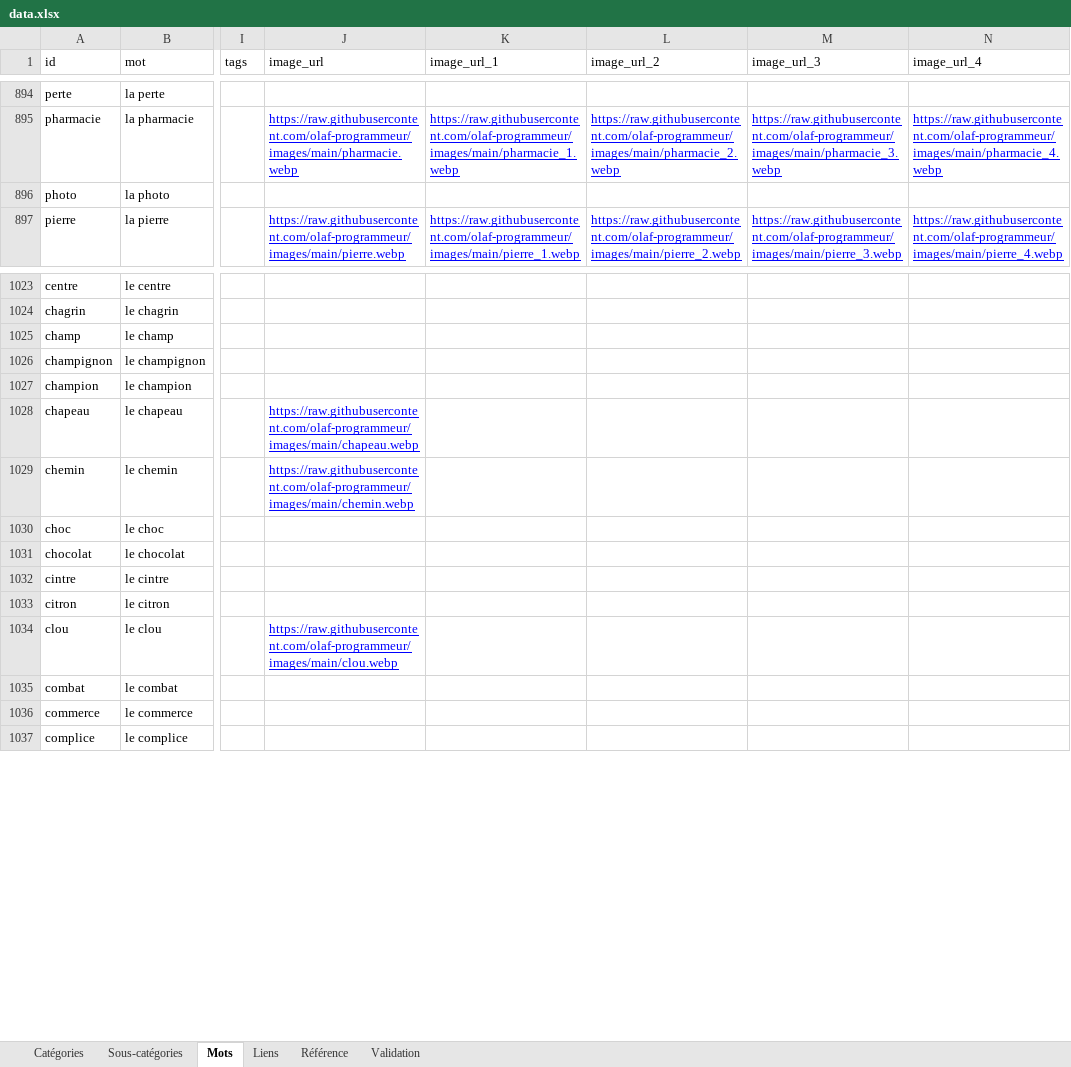
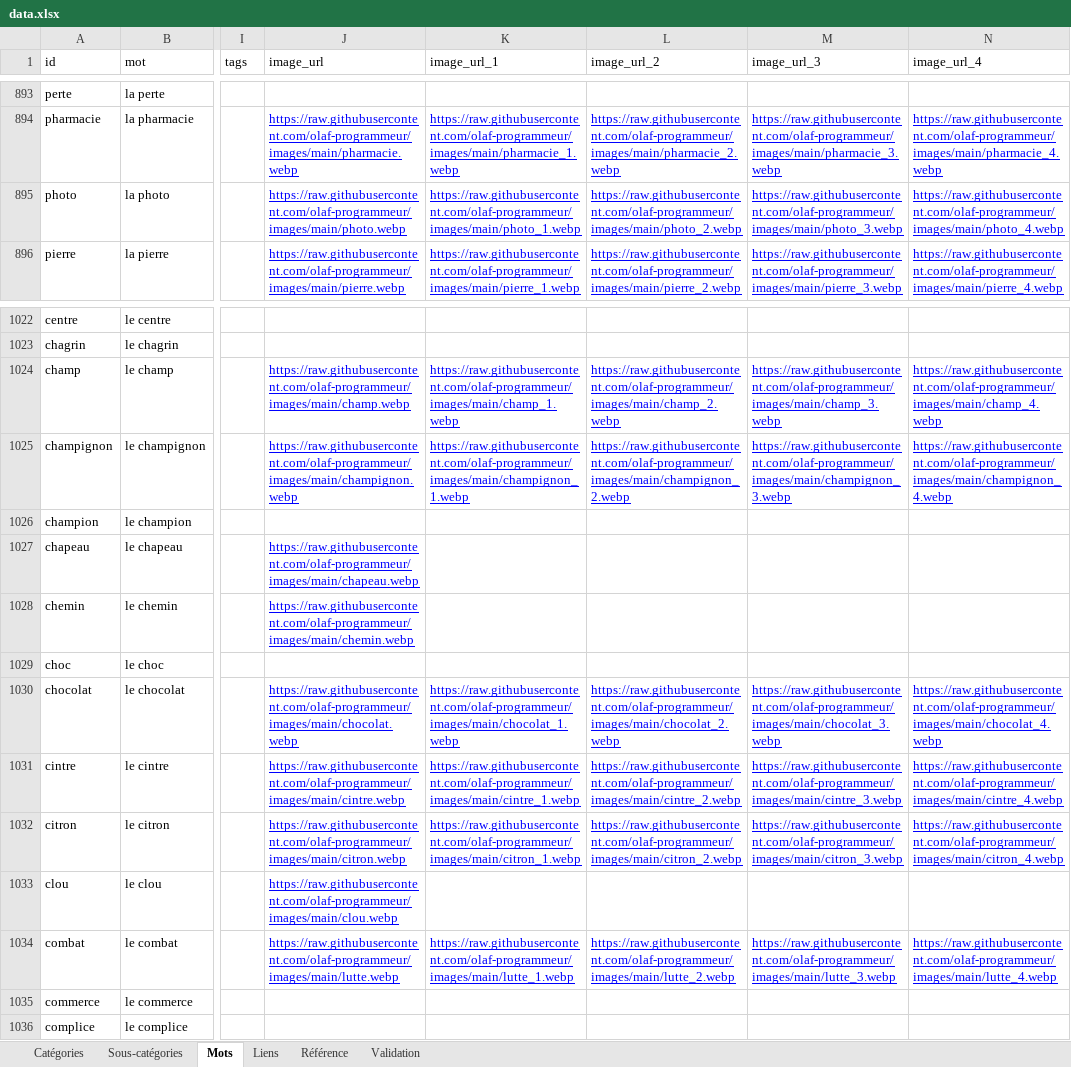
Before and after one commit to olaf-programmeur/vocab-app, an Excel workbook: public/data.xlsx, sheet Mots, drawn as a sheet; only a part is shown, gaps mark what is left out; values as stored, in another font and other column widths than the file's, no borders; addresses are those after the commit; the diff covers the shown part only; the diff names each change by its address in the sheet, - before the commit and + after, or states it on an @@ line.

Commit message:
Add files via upload

```diff
--- a/public/data.xlsx (sheet Mots)
+++ b/public/data.xlsx (sheet Mots)
-J895 (image_url): (empty)
+J895 (image_url): https://raw.githubusercontent.com/olaf-programmeur/images/main/photo.webp
-K895 (image_url_1): (empty)
+K895 (image_url_1): https://raw.githubusercontent.com/olaf-programmeur/images/main/photo_1.webp
-L895 (image_url_2): (empty)
+L895 (image_url_2): https://raw.githubusercontent.com/olaf-programmeur/images/main/photo_2.webp
-M895 (image_url_3): (empty)
+M895 (image_url_3): https://raw.githubusercontent.com/olaf-programmeur/images/main/photo_3.webp
-N895 (image_url_4): (empty)
+N895 (image_url_4): https://raw.githubusercontent.com/olaf-programmeur/images/main/photo_4.webp
-J1024 (image_url): (empty)
+J1024 (image_url): https://raw.githubusercontent.com/olaf-programmeur/images/main/champ.webp
-K1024 (image_url_1): (empty)
+K1024 (image_url_1): https://raw.githubusercontent.com/olaf-programmeur/images/main/champ_1.webp
-L1024 (image_url_2): (empty)
+L1024 (image_url_2): https://raw.githubusercontent.com/olaf-programmeur/images/main/champ_2.webp
-M1024 (image_url_3): (empty)
+M1024 (image_url_3): https://raw.githubusercontent.com/olaf-programmeur/images/main/champ_3.webp
-N1024 (image_url_4): (empty)
+N1024 (image_url_4): https://raw.githubusercontent.com/olaf-programmeur/images/main/champ_4.webp
-J1025 (image_url): (empty)
+J1025 (image_url): https://raw.githubusercontent.com/olaf-programmeur/images/main/champignon.webp
-K1025 (image_url_1): (empty)
+K1025 (image_url_1): https://raw.githubusercontent.com/olaf-programmeur/images/main/champignon_1.webp
-L1025 (image_url_2): (empty)
+L1025 (image_url_2): https://raw.githubusercontent.com/olaf-programmeur/images/main/champignon_2.webp
-M1025 (image_url_3): (empty)
+M1025 (image_url_3): https://raw.githubusercontent.com/olaf-programmeur/images/main/champignon_3.webp
-N1025 (image_url_4): (empty)
+N1025 (image_url_4): https://raw.githubusercontent.com/olaf-programmeur/images/main/champignon_4.webp
-J1030 (image_url): (empty)
+J1030 (image_url): https://raw.githubusercontent.com/olaf-programmeur/images/main/chocolat.webp
-K1030 (image_url_1): (empty)
+K1030 (image_url_1): https://raw.githubusercontent.com/olaf-programmeur/images/main/chocolat_1.webp
-L1030 (image_url_2): (empty)
+L1030 (image_url_2): https://raw.githubusercontent.com/olaf-programmeur/images/main/chocolat_2.webp
-M1030 (image_url_3): (empty)
+M1030 (image_url_3): https://raw.githubusercontent.com/olaf-programmeur/images/main/chocolat_3.webp
-N1030 (image_url_4): (empty)
+N1030 (image_url_4): https://raw.githubusercontent.com/olaf-programmeur/images/main/chocolat_4.webp
-J1031 (image_url): (empty)
+J1031 (image_url): https://raw.githubusercontent.com/olaf-programmeur/images/main/cintre.webp
-K1031 (image_url_1): (empty)
+K1031 (image_url_1): https://raw.githubusercontent.com/olaf-programmeur/images/main/cintre_1.webp
-L1031 (image_url_2): (empty)
+L1031 (image_url_2): https://raw.githubusercontent.com/olaf-programmeur/images/main/cintre_2.webp
-M1031 (image_url_3): (empty)
+M1031 (image_url_3): https://raw.githubusercontent.com/olaf-programmeur/images/main/cintre_3.webp
-N1031 (image_url_4): (empty)
+N1031 (image_url_4): https://raw.githubusercontent.com/olaf-programmeur/images/main/cintre_4.webp
-J1032 (image_url): (empty)
+J1032 (image_url): https://raw.githubusercontent.com/olaf-programmeur/images/main/citron.webp
-K1032 (image_url_1): (empty)
+K1032 (image_url_1): https://raw.githubusercontent.com/olaf-programmeur/images/main/citron_1.webp
-L1032 (image_url_2): (empty)
+L1032 (image_url_2): https://raw.githubusercontent.com/olaf-programmeur/images/main/citron_2.webp
-M1032 (image_url_3): (empty)
+M1032 (image_url_3): https://raw.githubusercontent.com/olaf-programmeur/images/main/citron_3.webp
-N1032 (image_url_4): (empty)
+N1032 (image_url_4): https://raw.githubusercontent.com/olaf-programmeur/images/main/citron_4.webp
-J1034 (image_url): (empty)
+J1034 (image_url): https://raw.githubusercontent.com/olaf-programmeur/images/main/lutte.webp
-K1034 (image_url_1): (empty)
+K1034 (image_url_1): https://raw.githubusercontent.com/olaf-programmeur/images/main/lutte_1.webp
-L1034 (image_url_2): (empty)
+L1034 (image_url_2): https://raw.githubusercontent.com/olaf-programmeur/images/main/lutte_2.webp
-M1034 (image_url_3): (empty)
+M1034 (image_url_3): https://raw.githubusercontent.com/olaf-programmeur/images/main/lutte_3.webp
-N1034 (image_url_4): (empty)
+N1034 (image_url_4): https://raw.githubusercontent.com/olaf-programmeur/images/main/lutte_4.webp
```
Also changed, not shown: 5 added rows, 5 removed rows and 241 edited cells elsewhere in this sheet, sheet Validation, sheet Liens, formulas that keep their value.
